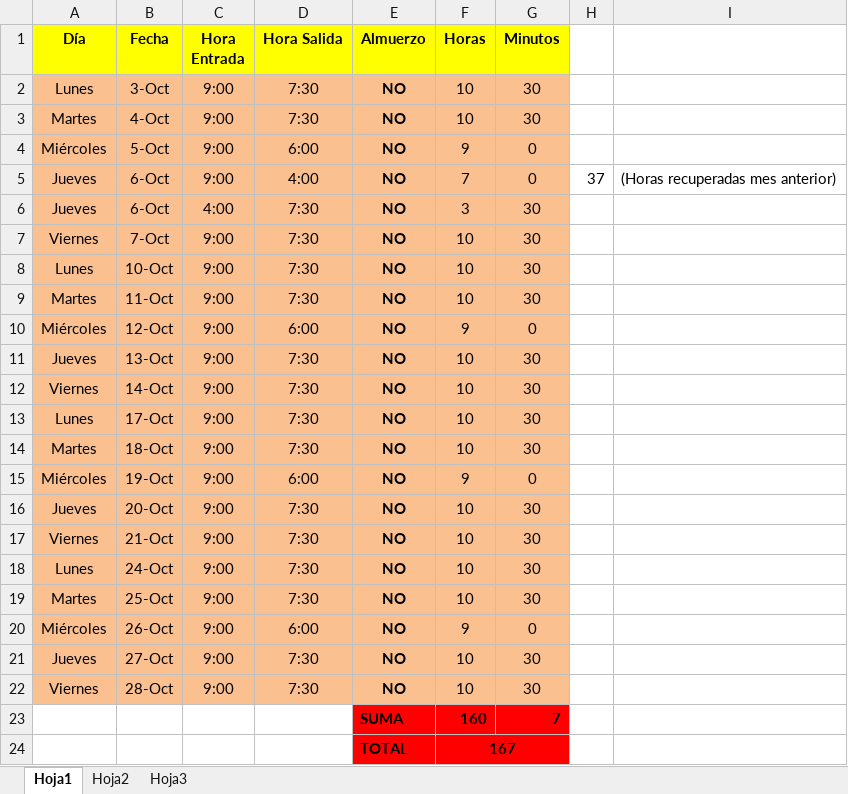
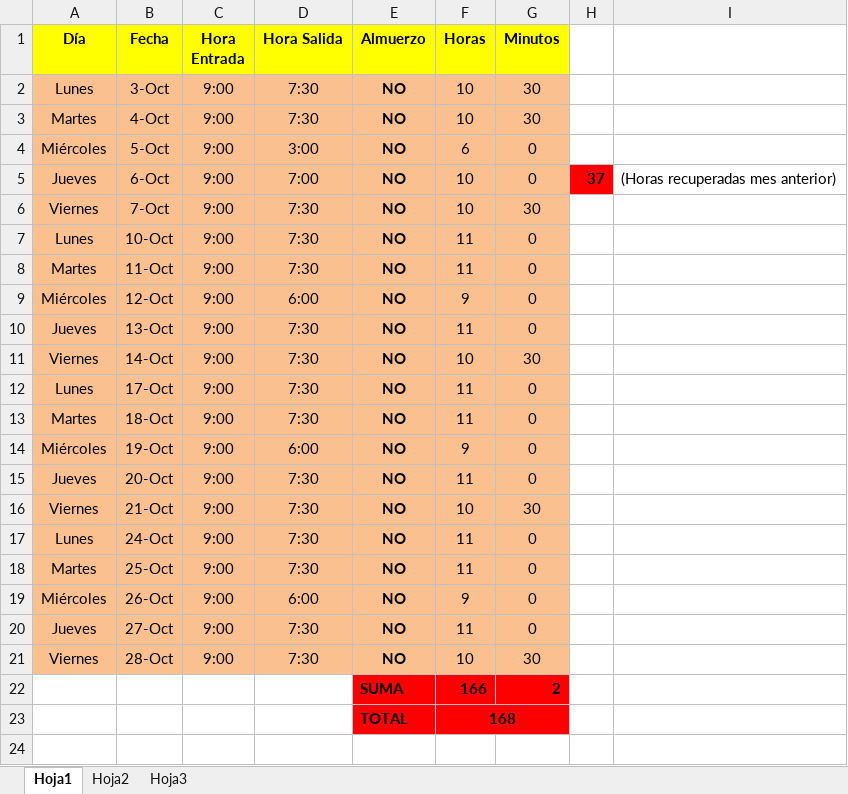
Before and after one commit to DeusDeus/tam-c, an Excel workbook: Horas/Octubre.xlsx, sheet Hoja1, drawn as a sheet; values as stored, in another font and other column widths than the file's, no borders; removed rows and columns are numbered as before the commit, all else as after; the diff names each change by its address in the sheet, - before the commit and + after, or states it on an @@ line.

```diff
--- a/Horas/Octubre.xlsx (sheet Hoja1)
+++ b/Horas/Octubre.xlsx (sheet Hoja1)
-D4 (Hora Salida): 6:00
+D4 (Hora Salida): 3:00
-F4 (Horas): 9
+F4 (Horas): 6
-D5 (Hora Salida): 4:00
+D5 (Hora Salida): 7:00
-F5 (Horas): 7
+F5 (Horas): 10
@@ H5 fill: none → #FF0000, bold: off → on @@
-row 6: Jueves | 6-Oct | 4:00 | 7:30 | NO | 3 | 30
-F7:F8 (Horas): 10
+F7:F8 (Horas): 11
-G7:G8 (Minutos): 30
+G7:G8 (Minutos): 0
-F10 (Horas): 10
+F10 (Horas): 11
-G10 (Minutos): 30
+G10 (Minutos): 0
-F12:F13 (Horas): 10
+F12:F13 (Horas): 11
-G12:G13 (Minutos): 30
+G12:G13 (Minutos): 0
-F15 (Horas): 10
+F15 (Horas): 11
-G15 (Minutos): 30
+G15 (Minutos): 0
-F17:F18 (Horas): 10
+F17:F18 (Horas): 11
-G17:G18 (Minutos): 30
+G17:G18 (Minutos): 0
-F20 (Horas): 10
+F20 (Horas): 11
-G20 (Minutos): 30
+G20 (Minutos): 0
-row 23:  |  |  |  | SUMA | 160 | 7
-row 24:  |  |  |  | TOTAL | 167
+row 22:  |  |  |  | SUMA | 166 | 2
+row 23:  |  |  |  | TOTAL | 168
```
